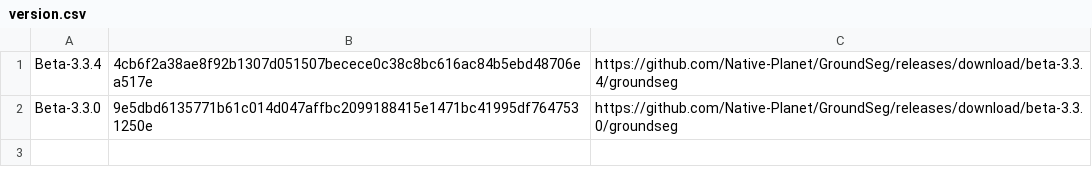
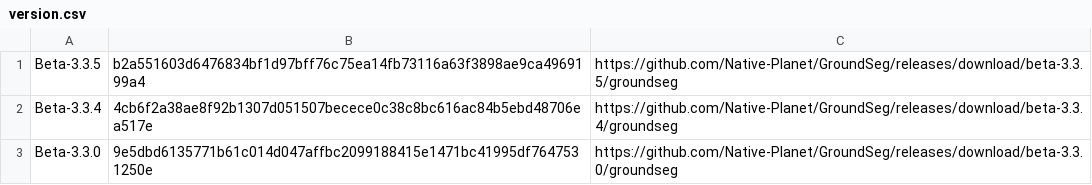
Before and after one commit to Native-Planet/GroundSeg, a CSV file: release/version.csv, drawn as a sheet.

```diff
--- a/release/version.csv
+++ b/release/version.csv
@@ -1 +1,2 @@
+Beta-3.3.5,b2a551603d6476834bf1d97bff76c75ea14fb73116a63f3898ae9ca4969199a4,https://github.com/Native-Planet/GroundSeg/releases/download/beta-3.3.5/groundseg
 Beta-3.3.4,4cb6f2a38ae8f92b1307d051507becece0c38c8bc616ac84b5ebd48706ea517e,https://github.com/Native-Planet/GroundSeg/releases/download/beta-3.3.4/groundseg
```
Also changed, not shown: 3 other files.
